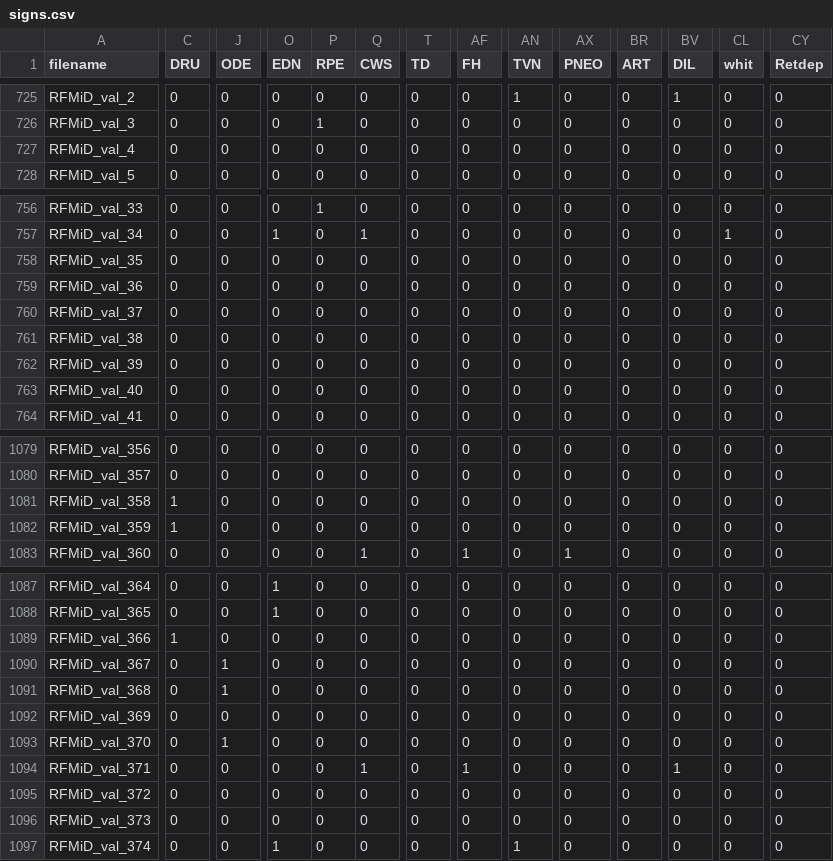
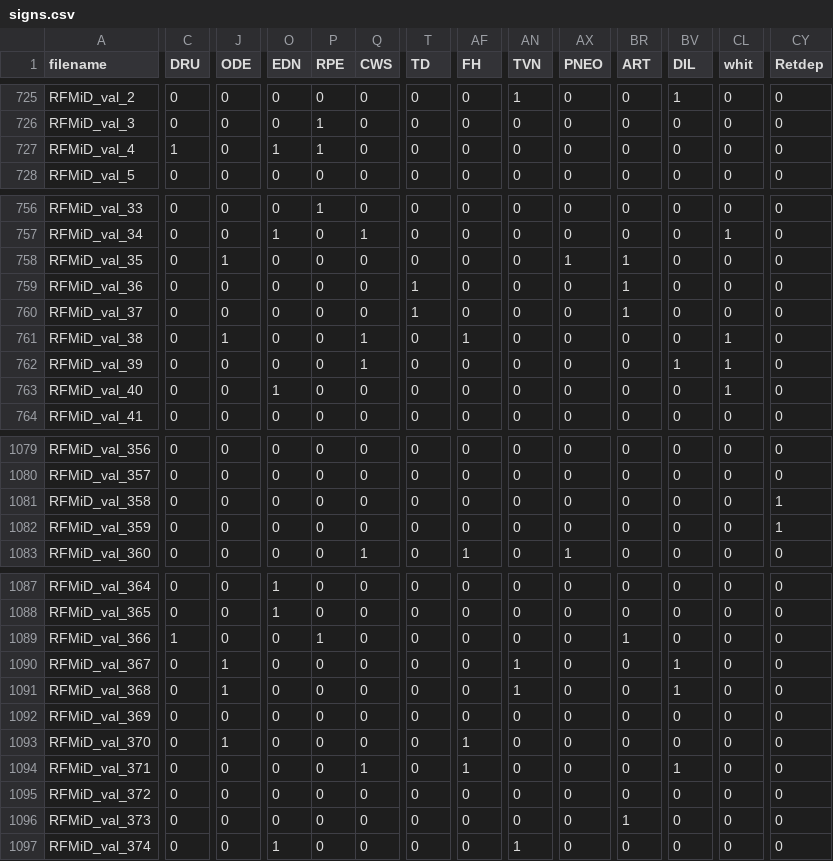
Before and after one commit to TheodoreCouz/DRIP, a CSV file: signs.csv, drawn as a sheet; only a part is shown, gaps mark what is left out; the diff covers the shown part only; the diff names each change by its address in the sheet, - before the commit and + after, or states it on an @@ line.

```diff
--- a/signs.csv
+++ b/signs.csv
-C727 (DRU): 0
+C727 (DRU): 1
-O727 (EDN): 0
+O727 (EDN): 1
-P727 (RPE): 0
+P727 (RPE): 1
-J758 (ODE): 0
+J758 (ODE): 1
-AX758 (PNEO): 0
+AX758 (PNEO): 1
-BR758:BR760 (ART): 0
+BR758:BR760 (ART): 1
-T759:T760 (TD): 0
+T759:T760 (TD): 1
-J761 (ODE): 0
+J761 (ODE): 1
-Q761:Q762 (CWS): 0
+Q761:Q762 (CWS): 1
-AF761 (FH): 0
+AF761 (FH): 1
-CL761:CL763 (whit): 0
+CL761:CL763 (whit): 1
-BV762 (DIL): 0
+BV762 (DIL): 1
-O763 (EDN): 0
+O763 (EDN): 1
-C1081:C1082 (DRU): 1
+C1081:C1082 (DRU): 0
-CY1081:CY1082 (Retdep): 0
+CY1081:CY1082 (Retdep): 1
-P1089 (RPE): 0
+P1089 (RPE): 1
-BR1089 (ART): 0
+BR1089 (ART): 1
-AN1090:AN1091 (TVN): 0
+AN1090:AN1091 (TVN): 1
-BV1090:BV1091 (DIL): 0
+BV1090:BV1091 (DIL): 1
-AF1093 (FH): 0
+AF1093 (FH): 1
-BR1096 (ART): 0
+BR1096 (ART): 1
```
Also changed, not shown: 23 edited cells elsewhere in this file, is_normal.csv.
